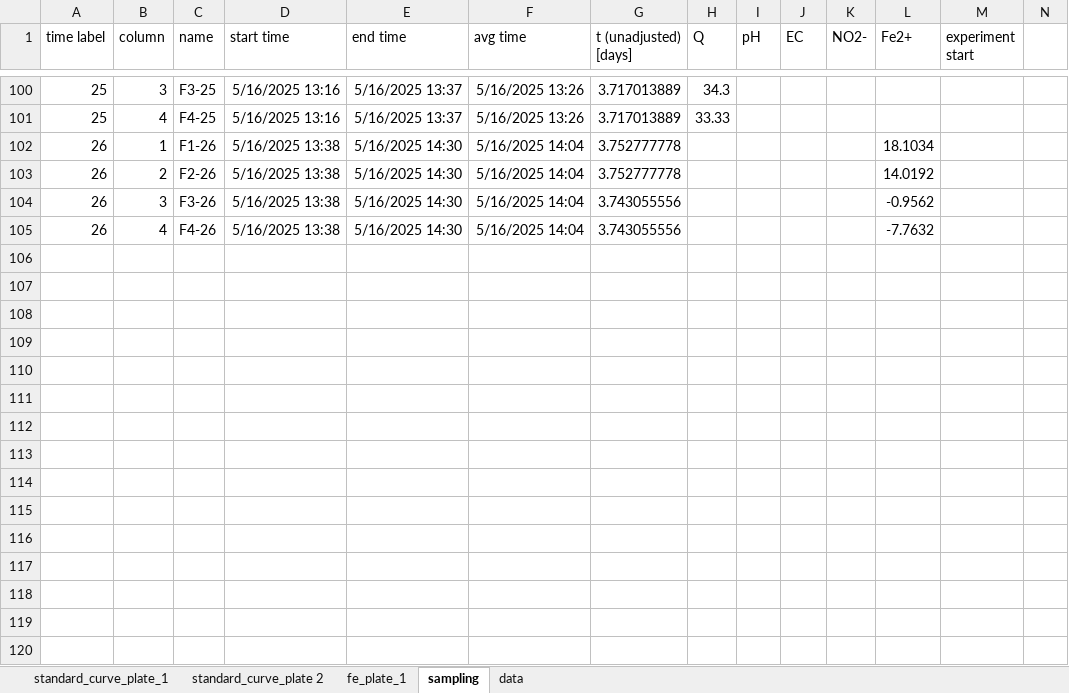
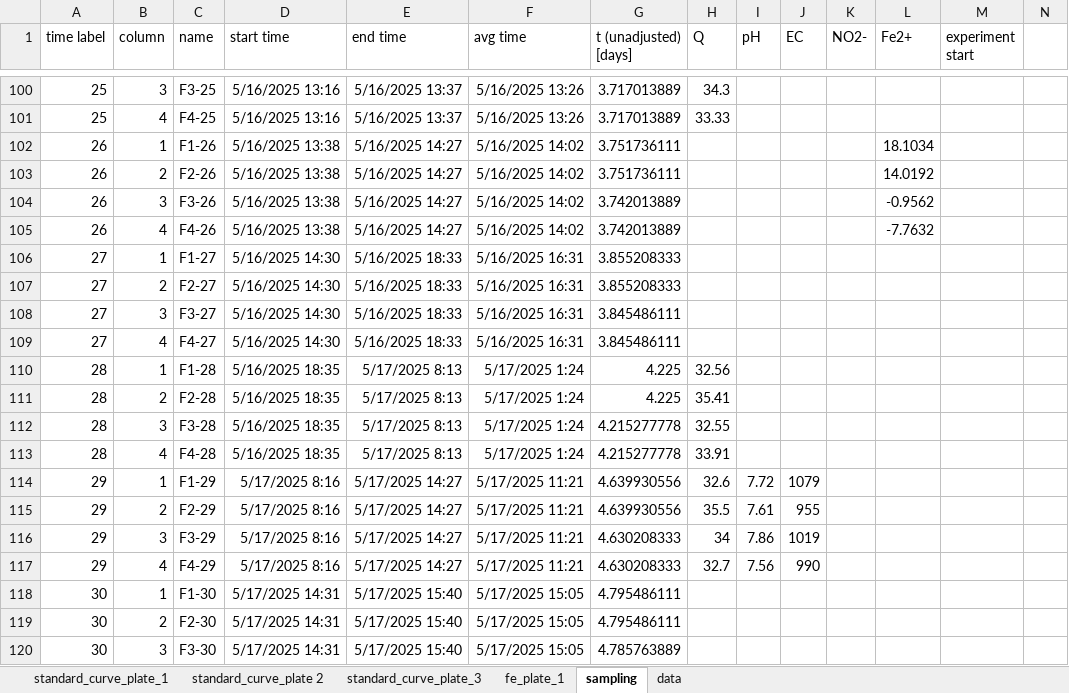
Before and after one commit to vcantarella/FuhrbergerColumns, an Excel workbook: data/exp_raw/no2_analyticall_results.xlsx, sheet sampling, drawn as a sheet; only a part is shown, gaps mark what is left out; values as stored, in another font and other column widths than the file's, no borders; charts and pictures not drawn; the diff covers the shown part only; the diff names each change by its address in the sheet, - before the commit and + after, or states it on an @@ line.

Commit message:
updated nitrite data

```diff
--- a/data/exp_raw/no2_analyticall_results.xlsx (sheet sampling)
+++ b/data/exp_raw/no2_analyticall_results.xlsx (sheet sampling)
+sheet tab: standard_curve_plate_3
-E102:E105 (end time): 5/16/2025 14:30
+E102:E105 (end time): 5/16/2025 14:27
-F102:F105 (avg time): 5/16/2025 14:04
+F102:F105 (avg time): 5/16/2025 14:02
-G102:G103 (t (unadjusted) [days]): 3.752777778
+G102:G103 (t (unadjusted) [days]): 3.751736111
-G104:G105 (t (unadjusted) [days]): 3.743055556
+G104:G105 (t (unadjusted) [days]): 3.742013889
+row 106: 27 | 1 | F1-27 | 5/16/2025 14:30 | 5/16/2025 18:33 | 5/16/2025 16:31 | 3.855208333
+row 107: 27 | 2 | F2-27 | 5/16/2025 14:30 | 5/16/2025 18:33 | 5/16/2025 16:31 | 3.855208333
+row 108: 27 | 3 | F3-27 | 5/16/2025 14:30 | 5/16/2025 18:33 | 5/16/2025 16:31 | 3.845486111
+row 109: 27 | 4 | F4-27 | 5/16/2025 14:30 | 5/16/2025 18:33 | 5/16/2025 16:31 | 3.845486111
+row 110: 28 | 1 | F1-28 | 5/16/2025 18:35 | 5/17/2025 8:13 | 5/17/2025 1:24 | 4.225 | 32.56
+row 111: 28 | 2 | F2-28 | 5/16/2025 18:35 | 5/17/2025 8:13 | 5/17/2025 1:24 | 4.225 | 35.41
+row 112: 28 | 3 | F3-28 | 5/16/2025 18:35 | 5/17/2025 8:13 | 5/17/2025 1:24 | 4.215277778 | 32.55
+row 113: 28 | 4 | F4-28 | 5/16/2025 18:35 | 5/17/2025 8:13 | 5/17/2025 1:24 | 4.215277778 | 33.91
+row 114: 29 | 1 | F1-29 | 5/17/2025 8:16 | 5/17/2025 14:27 | 5/17/2025 11:21 | 4.639930556 | 32.6 | 7.72 | 1079
+row 115: 29 | 2 | F2-29 | 5/17/2025 8:16 | 5/17/2025 14:27 | 5/17/2025 11:21 | 4.639930556 | 35.5 | 7.61 | 955
+row 116: 29 | 3 | F3-29 | 5/17/2025 8:16 | 5/17/2025 14:27 | 5/17/2025 11:21 | 4.630208333 | 34 | 7.86 | 1019
+row 117: 29 | 4 | F4-29 | 5/17/2025 8:16 | 5/17/2025 14:27 | 5/17/2025 11:21 | 4.630208333 | 32.7 | 7.56 | 990
+row 118: 30 | 1 | F1-30 | 5/17/2025 14:31 | 5/17/2025 15:40 | 5/17/2025 15:05 | 4.795486111
+row 119: 30 | 2 | F2-30 | 5/17/2025 14:31 | 5/17/2025 15:40 | 5/17/2025 15:05 | 4.795486111
+row 120: 30 | 3 | F3-30 | 5/17/2025 14:31 | 5/17/2025 15:40 | 5/17/2025 15:05 | 4.785763889
```
Also changed, not shown: 25 added rows and 16 edited cells elsewhere in this sheet, charts or pictures, 1 other file.
